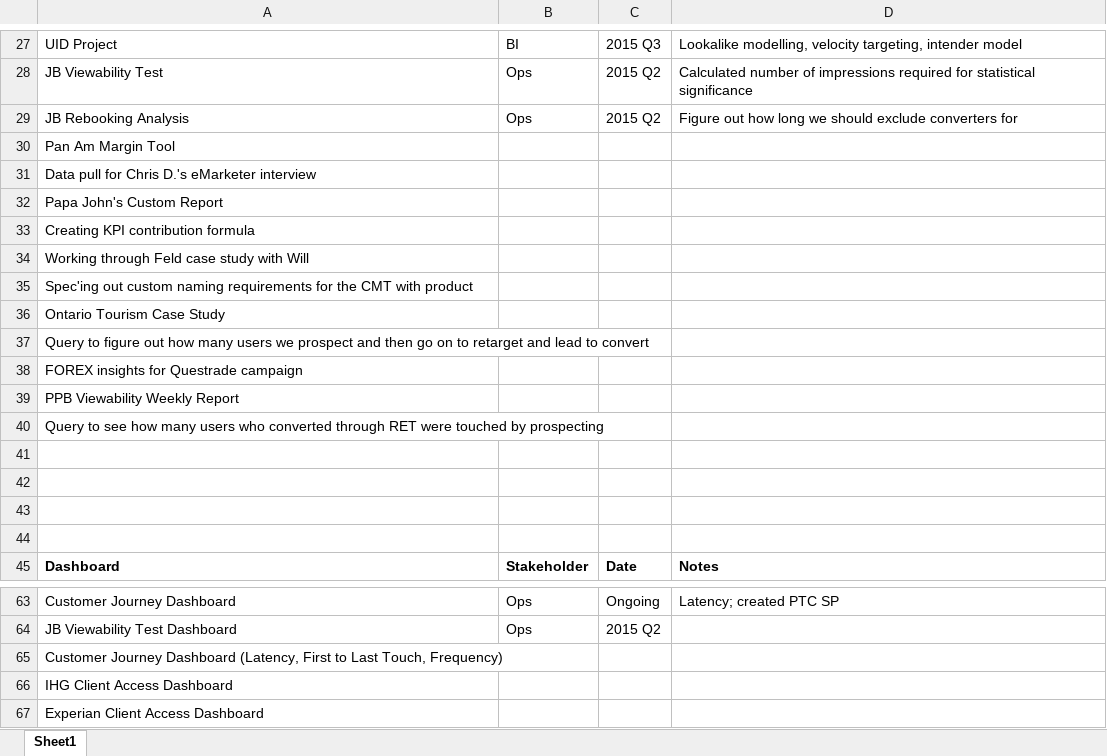
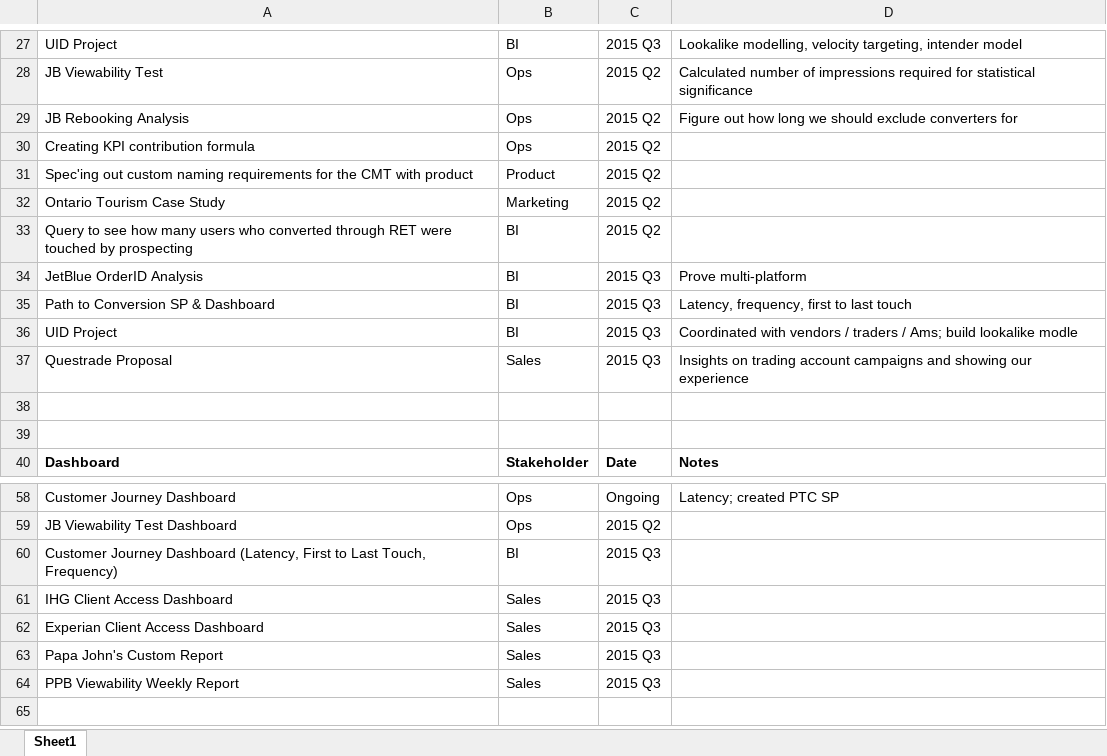
Before and after one commit to kchannn/Coding-Reference, an Excel workbook: TEL Accomplishments.xlsx, sheet Sheet1, drawn as a sheet; only a part is shown, gaps mark what is left out; values as stored, in another font and other column widths than the file's, no borders; removed rows and columns are numbered as before the commit, all else as after; the diff names each change by its address in the sheet, - before the commit and + after, or states it on an @@ line.

Commit message:
08/27/2015

```diff
--- a/TEL Accomplishments.xlsx (sheet Sheet1)
+++ b/TEL Accomplishments.xlsx (sheet Sheet1)
-row 30: Pan Am Margin Tool
-row 31: Data pull for Chris D.'s eMarketer interview
-row 32: Papa John's Custom Report
-B30: (empty)
+B30: Ops
-C30: (empty)
+C30: 2015 Q2
-row 34: Working through Feld case study with Will
-B31: (empty)
+B31: Product
-C31:C32: (empty)
+C31:C32: 2015 Q2
-B32: (empty)
+B32: Marketing
-row 37: Query to figure out how many users we prospect and then go on to retarget and lead to convert
-row 38: FOREX insights for Questrade campaign
-row 39: PPB Viewability Weekly Report
-B33: (empty)
+B33: BI
-C33: (empty)
+C33: 2015 Q2
-row 34: (empty)
+row 34: JetBlue OrderID Analysis | BI | 2015 Q3 | Prove multi-platform
-row 35: (empty)
+row 35: Path to Conversion SP & Dashboard | BI | 2015 Q3 | Latency, frequency, first to last touch
+row 36: UID Project | BI | 2015 Q3 | Coordinated with vendors / traders / Ams; build lookalike modle
+row 37: Questrade Proposal | Sales | 2015 Q3 | Insights on trading account campaigns and showing our experience
-B60: (empty)
+B60: BI
-C60:C62: (empty)
+C60:C62: 2015 Q3
-B61:B62: (empty)
+B61:B62: Sales
+row 63: Papa John's Custom Report | Sales | 2015 Q3
+row 64: PPB Viewability Weekly Report | Sales | 2015 Q3
```
